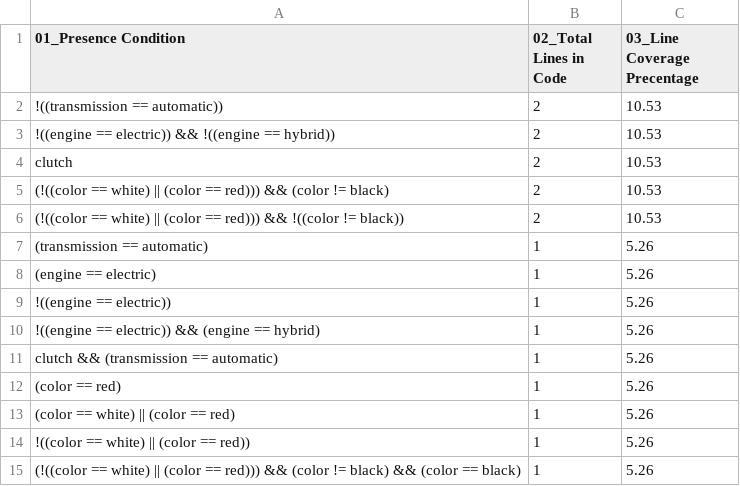
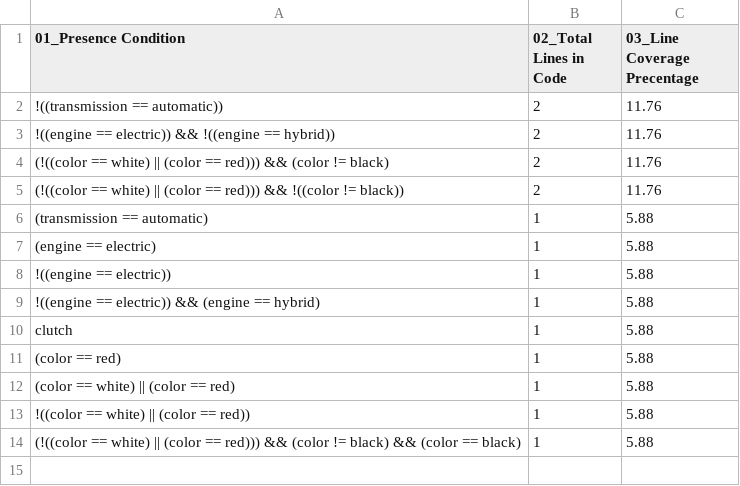
Before and after one commit to chinkhor/VarCHEKER-reports, a CSV file: presence_condition.csv, drawn as a sheet.

```diff
--- a/presence_condition.csv
+++ b/presence_condition.csv
@@ -1,15 +1,14 @@
 01_Presence Condition,02_Total Lines in Code,03_Line Coverage Precentage
-!((transmission == automatic)),2,10.53
-!((engine == electric)) && !((engine == hybrid)),2,10.53
-clutch,2,10.53
-(!((color == white) || (color == red))) && (color != black),2,10.53
-(!((color == white) || (color == red))) && !((color != black)),2,10.53
-(transmission == automatic),1,5.26
-(engine == electric),1,5.26
-!((engine == electric)),1,5.26
-!((engine == electric)) && (engine == hybrid),1,5.26
-clutch && (transmission == automatic),1,5.26
-(color == red),1,5.26
-(color == white) || (color == red),1,5.26
-!((color == white) || (color == red)),1,5.26
-(!((color == white) || (color == red))) && (color != black) && (color == black),1,5.26
+!((transmission == automatic)),2,11.76
+!((engine == electric)) && !((engine == hybrid)),2,11.76
+(!((color == white) || (color == red))) && (color != black),2,11.76
+(!((color == white) || (color == red))) && !((color != black)),2,11.76
+(transmission == automatic),1,5.88
+(engine == electric),1,5.88
+!((engine == electric)),1,5.88
+!((engine == electric)) && (engine == hybrid),1,5.88
+clutch,1,5.88
+(color == red),1,5.88
+(color == white) || (color == red),1,5.88
+!((color == white) || (color == red)),1,5.88
+(!((color == white) || (color == red))) && (color != black) && (color == black),1,5.88
```
Also changed, not shown: inconsistencies.csv, min_set.csv, 1 other file.
